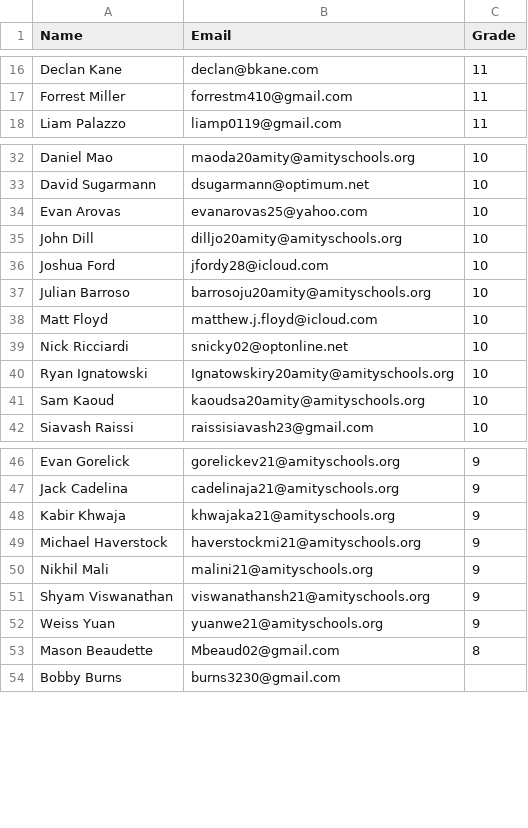
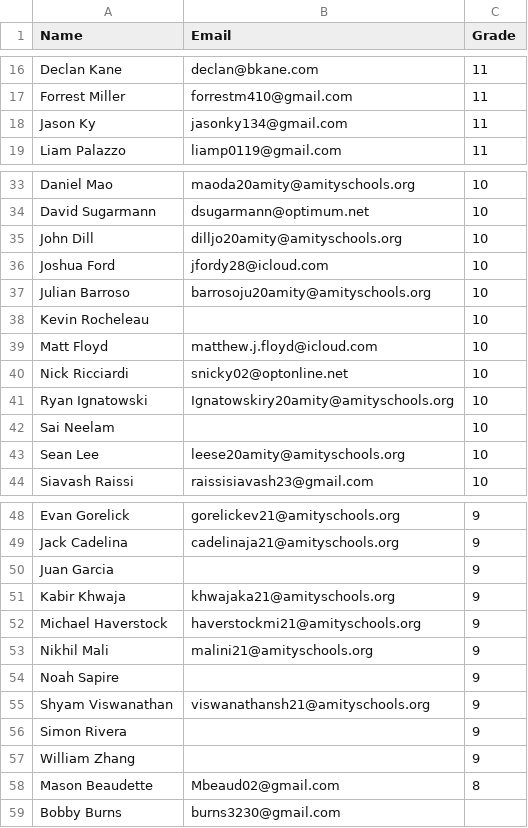
Before and after one commit to aburford/xc.burford.cf, a CSV file: app/assets/data/emails.csv, drawn as a sheet; only a part is shown, gaps mark what is left out; the diff covers the shown part only.

```diff
--- a/app/assets/data/emails.csv
+++ b/app/assets/data/emails.csv
@@ -17,2 +17,3 @@ Declan Kane,declan@bkane.com,11
 Forrest Miller,forrestm410@gmail.com,11
+Jason Ky,jasonky134@gmail.com,11
 Liam Palazzo,liamp0119@gmail.com,11
@@ -33,3 +34,2 @@ Daniel Mao,maoda20amity@amityschools.org,10
 David Sugarmann,dsugarmann@optimum.net,10
-Evan Arovas,evanarovas25@yahoo.com,10
 John Dill,dilljo20amity@amityschools.org,10
@@ -37,2 +37,3 @@ Joshua Ford,jfordy28@icloud.com,10
 Julian Barroso,barrosoju20amity@amityschools.org,10
+Kevin Rocheleau,"",10
 Matt Floyd,matthew.j.floyd@icloud.com,10
@@ -40,3 +41,4 @@ Nick Ricciardi,snicky02@optonline.net,10
 Ryan Ignatowski,Ignatowskiry20amity@amityschools.org,10
-Sam Kaoud,kaoudsa20amity@amityschools.org,10
+Sai Neelam,"",10
+Sean Lee,leese20amity@amityschools.org,10
 Siavash Raissi,raissisiavash23@gmail.com,10
@@ -47,2 +49,3 @@ Evan Gorelick,gorelickev21@amityschools.org,9
 Jack Cadelina,cadelinaja21@amityschools.org,9
+Juan Garcia,"",9
 Kabir Khwaja,khwajaka21@amityschools.org,9
@@ -50,4 +53,6 @@ Michael Haverstock,haverstockmi21@amityschools.org,9
 Nikhil Mali,malini21@amityschools.org,9
+Noah Sapire,"",9
 Shyam Viswanathan,viswanathansh21@amityschools.org,9
-Weiss Yuan,yuanwe21@amityschools.org,9
+Simon Rivera,"",9
+William Zhang,"",9
 Mason Beaudette,Mbeaud02@gmail.com,8
```
Also changed, not shown: 1 edited cell elsewhere in this file, 11 other files.
